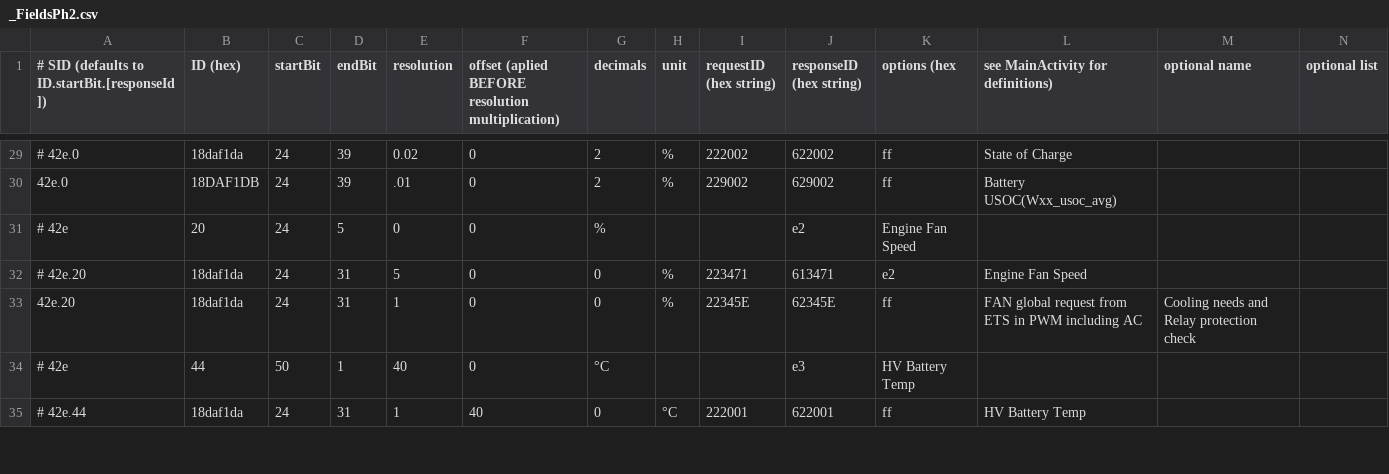
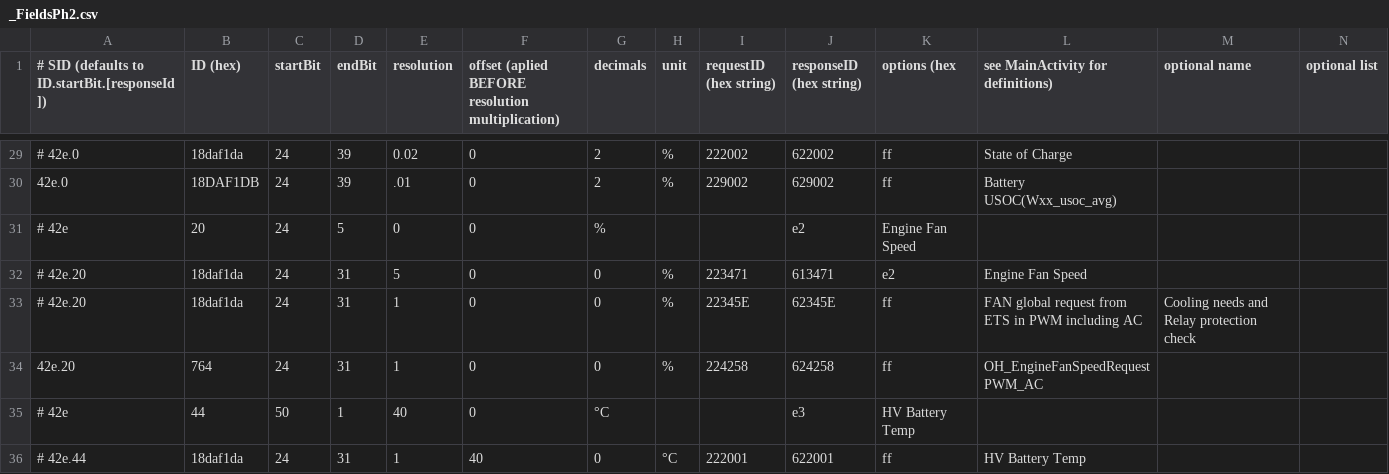
Before and after one commit to fesch/CanZE, a CSV file: app/src/main/assets/_FieldsPh2.csv, drawn as a sheet; only a part is shown, gaps mark what is left out.

Commit message:
Ph2: Fan Speed and temperature setpoint in ClimaTech now correct.

```diff
--- a/app/src/main/assets/_FieldsPh2.csv
+++ b/app/src/main/assets/_FieldsPh2.csv
@@ -32,3 +32,4 @@
 # 42e.20,18daf1da,24,31,5,0,0,%,223471,613471,e2,Engine Fan Speed
-42e.20,18daf1da,24,31,1,0,0,%,22345E,62345E,ff,FAN global request from ETS in PWM including AC, Cooling needs and Relay protection check
+# 42e.20,18daf1da,24,31,1,0,0,%,22345E,62345E,ff,FAN global request from ETS in PWM including AC, Cooling needs and Relay protection check
+42e.20,764,24,31,1,0,0,%,224258,624258,ff,OH_EngineFanSpeedRequestPWM_AC
 # 42e,44,50,1,40,0,°C,,,e3,HV Battery Temp
```
Also changed, not shown: 2 other files.
